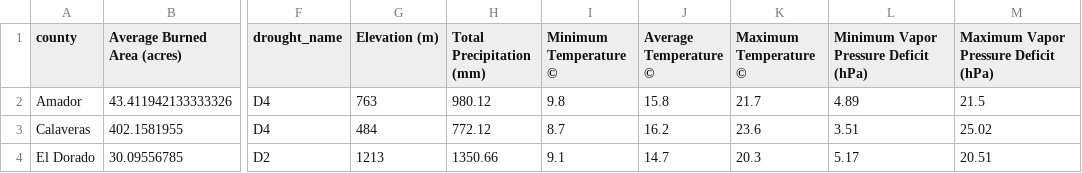
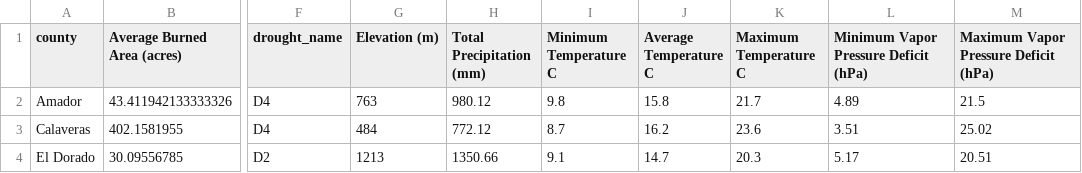
Before and after one commit to slance99/ca_drought_monitor, a CSV file: data/joined_drought_data.csv, drawn as a sheet; only a part is shown, gaps mark what is left out; the diff names each change by its address in the sheet, - before the commit and + after, or states it on an @@ line.

Commit message:
attempt 2

```diff
--- a/data/joined_drought_data.csv
+++ b/data/joined_drought_data.csv
-I1: Minimum Temperature ©
+I1: Minimum Temperature C
-J1: Average Temperature ©
+J1: Average Temperature C
-K1: Maximum Temperature ©
+K1: Maximum Temperature C
```
